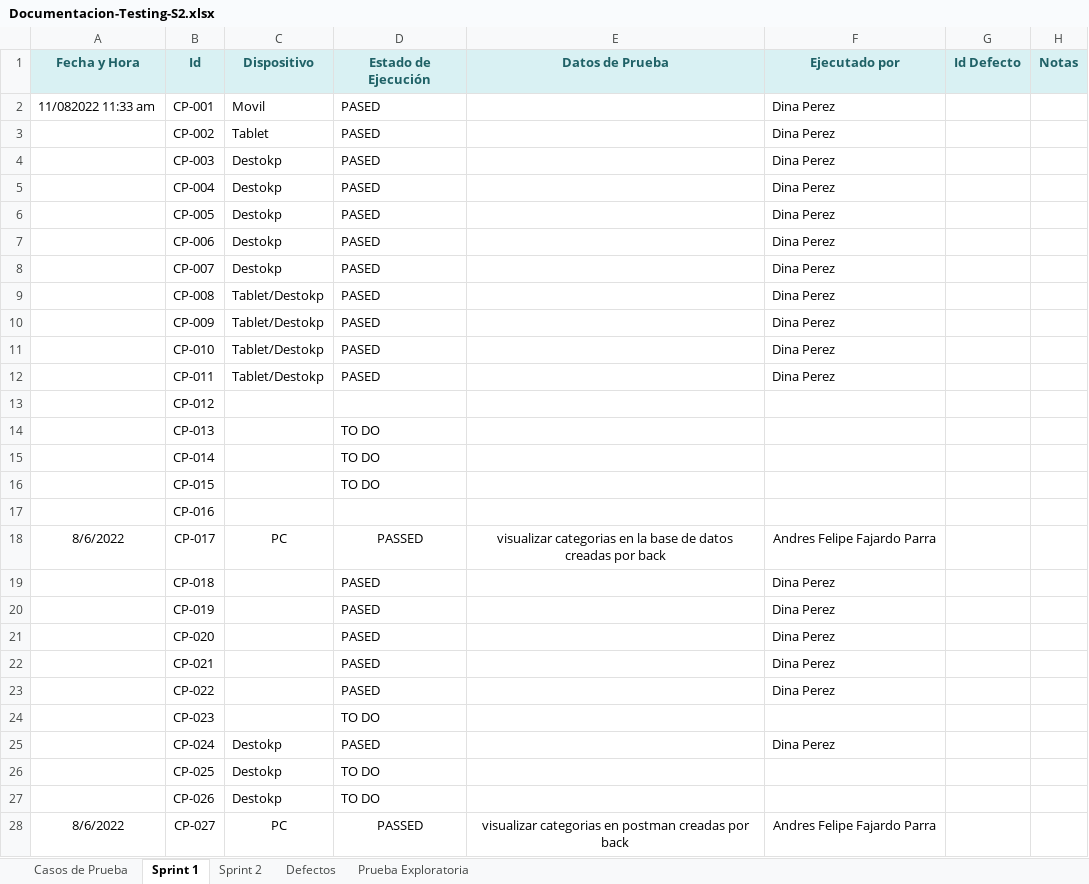
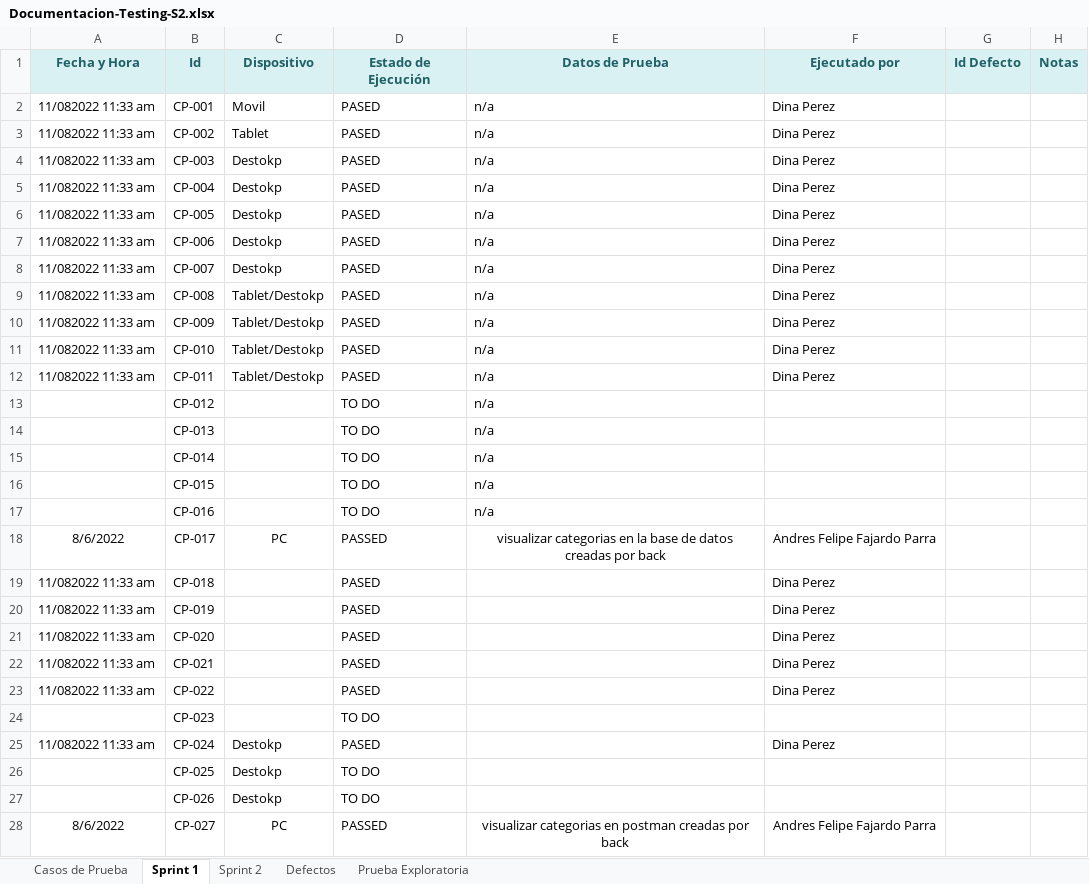
Before and after one commit to VilattaRomina/Wesped, an Excel workbook: Testing/Sprint 2/Casos-de-prueba/Documentacion-Testing-S2.xlsx, sheet Sprint 1, drawn as a sheet; only a part is shown; values as stored, in another font and other column widths than the file's, no borders; the diff covers the shown part only; the diff names each change by its address in the sheet, - before the commit and + after, or states it on an @@ line.

Commit message:
Prueba exploratoria y casos de prueba

```diff
--- a/Testing/Sprint 2/Casos-de-prueba/Documentacion-Testing-S2.xlsx (sheet Sprint 1)
+++ b/Testing/Sprint 2/Casos-de-prueba/Documentacion-Testing-S2.xlsx (sheet Sprint 1)
-E2:E17 (Datos de Prueba): (empty)
+E2:E17 (Datos de Prueba): n/a
-A3:A12 (Fecha y Hora): (empty)
+A3:A12 (Fecha y Hora): 11/082022 11:33 am
-D13 (Estado de Ejecución): (empty)
+D13 (Estado de Ejecución): TO DO
-D17 (Estado de Ejecución): (empty)
+D17 (Estado de Ejecución): TO DO
-D18 alignment: center
+D18 alignment: left
-A19:A23 (Fecha y Hora): (empty)
+A19:A23 (Fecha y Hora): 11/082022 11:33 am
-A25 (Fecha y Hora): (empty)
+A25 (Fecha y Hora): 11/082022 11:33 am
-D28 alignment: center
+D28 alignment: left
```
Also changed, not shown: cell formats elsewhere in this sheet, sheet Prueba Exploratoria, sheet Casos de Prueba, sheet Sprint 2, sheet Defectos, 15 other files.
